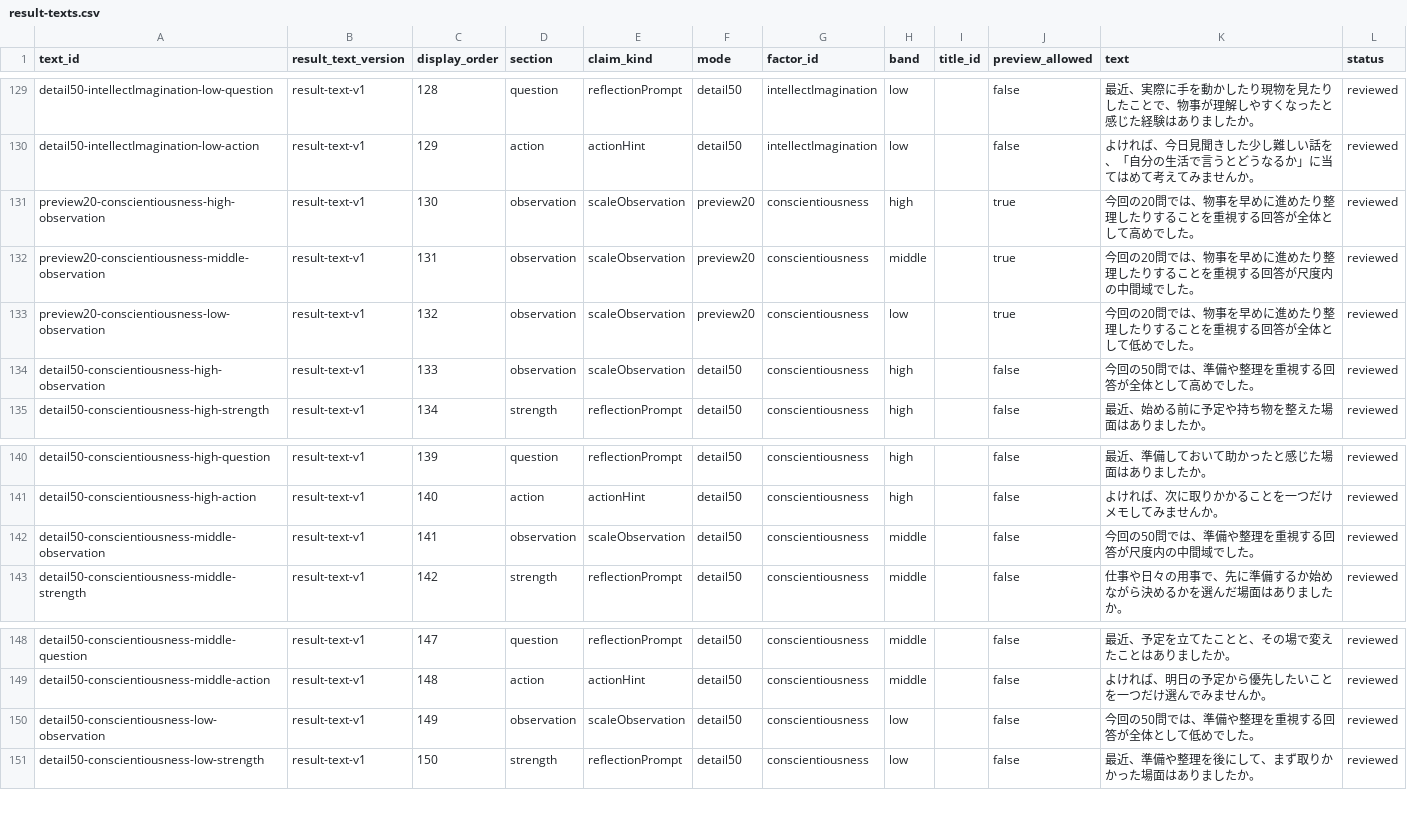
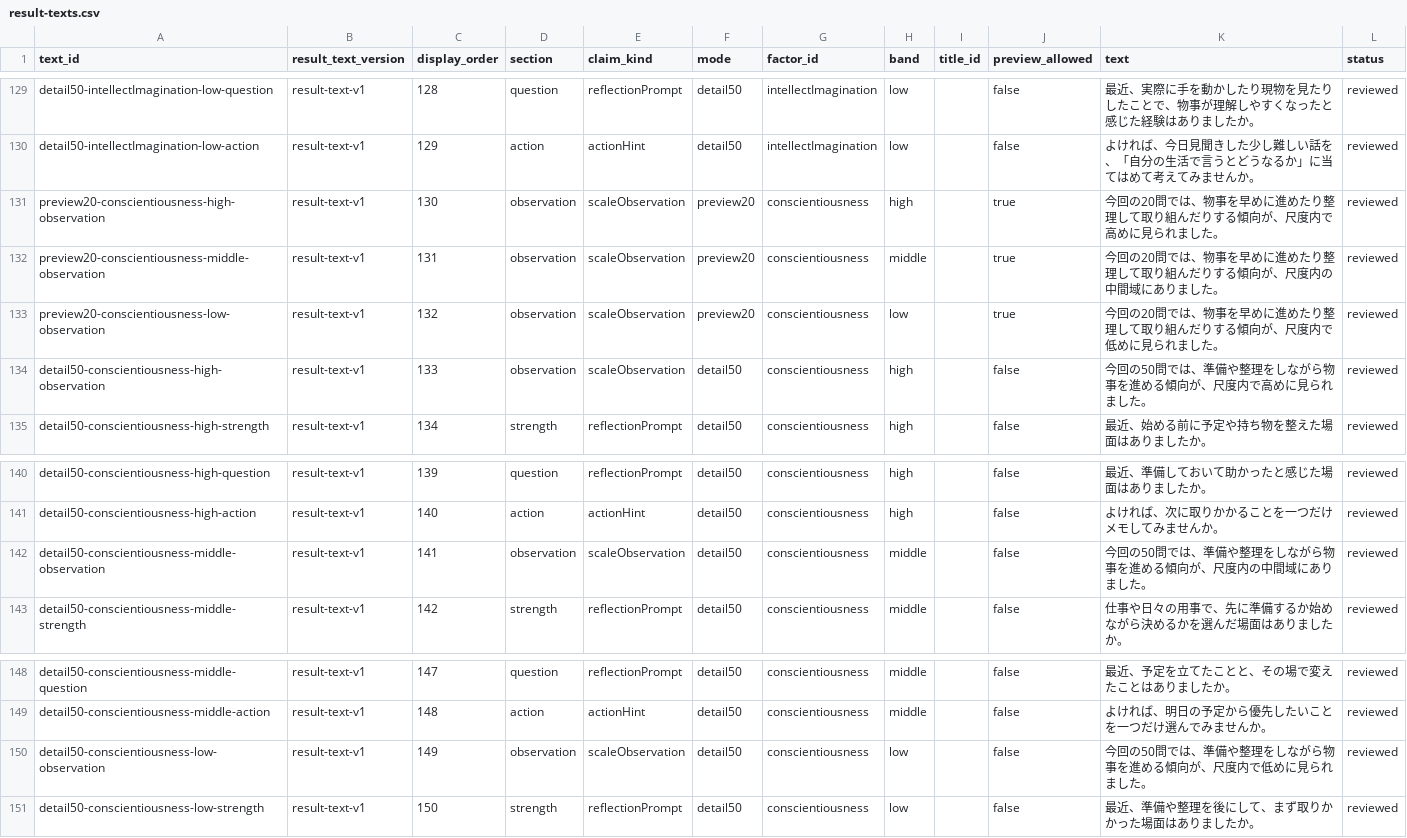
Before and after one commit to gerupon-lgtm/big-five, a CSV file: content/source/result-texts/result-text-v1/result-texts.csv, drawn as a sheet; only a part is shown, gaps mark what is left out.

Commit message:
content: revise Q-006 conscientiousness observations

```diff
--- a/content/source/result-texts/result-text-v1/result-texts.csv
+++ b/content/source/result-texts/result-text-v1/result-texts.csv
@@ -130,6 +130,6 @@ detail50-intellectImagination-low-question,result-text-v1,128,question,reflectio
 detail50-intellectImagination-low-action,result-text-v1,129,action,actionHint,detail50,intellectImagination,low,,false,"よければ、今日見聞きした少し難しい話を、「自分の生活で言うとどうなるか」に当てはめて考えてみませんか。",reviewed
-preview20-conscientiousness-high-observation,result-text-v1,130,observation,scaleObservation,preview20,conscientiousness,high,,true,今回の20問では、物事を早めに進めたり整理したりすることを重視する回答が全体として高めでした。,reviewed
-preview20-conscientiousness-middle-observation,result-text-v1,131,observation,scaleObservation,preview20,conscientiousness,middle,,true,今回の20問では、物事を早めに進めたり整理したりすることを重視する回答が尺度内の中間域でした。,reviewed
-preview20-conscientiousness-low-observation,result-text-v1,132,observation,scaleObservation,preview20,conscientiousness,low,,true,今回の20問では、物事を早めに進めたり整理したりすることを重視する回答が全体として低めでした。,reviewed
-detail50-conscientiousness-high-observation,result-text-v1,133,observation,scaleObservation,detail50,conscientiousness,high,,false,今回の50問では、準備や整理を重視する回答が全体として高めでした。,reviewed
+preview20-conscientiousness-high-observation,result-text-v1,130,observation,scaleObservation,preview20,conscientiousness,high,,true,今回の20問では、物事を早めに進めたり整理して取り組んだりする傾向が、尺度内で高めに見られました。,reviewed
+preview20-conscientiousness-middle-observation,result-text-v1,131,observation,scaleObservation,preview20,conscientiousness,middle,,true,今回の20問では、物事を早めに進めたり整理して取り組んだりする傾向が、尺度内の中間域にありました。,reviewed
+preview20-conscientiousness-low-observation,result-text-v1,132,observation,scaleObservation,preview20,conscientiousness,low,,true,今回の20問では、物事を早めに進めたり整理して取り組んだりする傾向が、尺度内で低めに見られました。,reviewed
+detail50-conscientiousness-high-observation,result-text-v1,133,observation,scaleObservation,detail50,conscientiousness,high,,false,今回の50問では、準備や整理をしながら物事を進める傾向が、尺度内で高めに見られました。,reviewed
 detail50-conscientiousness-high-strength,result-text-v1,134,strength,reflectionPrompt,detail50,conscientiousness,high,,false,最近、始める前に予定や持ち物を整えた場面はありましたか。,reviewed
@@ -141,3 +141,3 @@ detail50-conscientiousness-high-question,result-text-v1,139,question,reflectionP
 detail50-conscientiousness-high-action,result-text-v1,140,action,actionHint,detail50,conscientiousness,high,,false,よければ、次に取りかかることを一つだけメモしてみませんか。,reviewed
-detail50-conscientiousness-middle-observation,result-text-v1,141,observation,scaleObservation,detail50,conscientiousness,middle,,false,今回の50問では、準備や整理を重視する回答が尺度内の中間域でした。,reviewed
+detail50-conscientiousness-middle-observation,result-text-v1,141,observation,scaleObservation,detail50,conscientiousness,middle,,false,今回の50問では、準備や整理をしながら物事を進める傾向が、尺度内の中間域にありました。,reviewed
 detail50-conscientiousness-middle-strength,result-text-v1,142,strength,reflectionPrompt,detail50,conscientiousness,middle,,false,仕事や日々の用事で、先に準備するか始めながら決めるかを選んだ場面はありましたか。,reviewed
@@ -149,3 +149,3 @@ detail50-conscientiousness-middle-question,result-text-v1,147,question,reflectio
 detail50-conscientiousness-middle-action,result-text-v1,148,action,actionHint,detail50,conscientiousness,middle,,false,よければ、明日の予定から優先したいことを一つだけ選んでみませんか。,reviewed
-detail50-conscientiousness-low-observation,result-text-v1,149,observation,scaleObservation,detail50,conscientiousness,low,,false,今回の50問では、準備や整理を重視する回答が全体として低めでした。,reviewed
+detail50-conscientiousness-low-observation,result-text-v1,149,observation,scaleObservation,detail50,conscientiousness,low,,false,今回の50問では、準備や整理をしながら物事を進める傾向が、尺度内で低めに見られました。,reviewed
 detail50-conscientiousness-low-strength,result-text-v1,150,strength,reflectionPrompt,detail50,conscientiousness,low,,false,最近、準備や整理を後にして、まず取りかかった場面はありましたか。,reviewed
```
Also changed, not shown: 2 other files.
